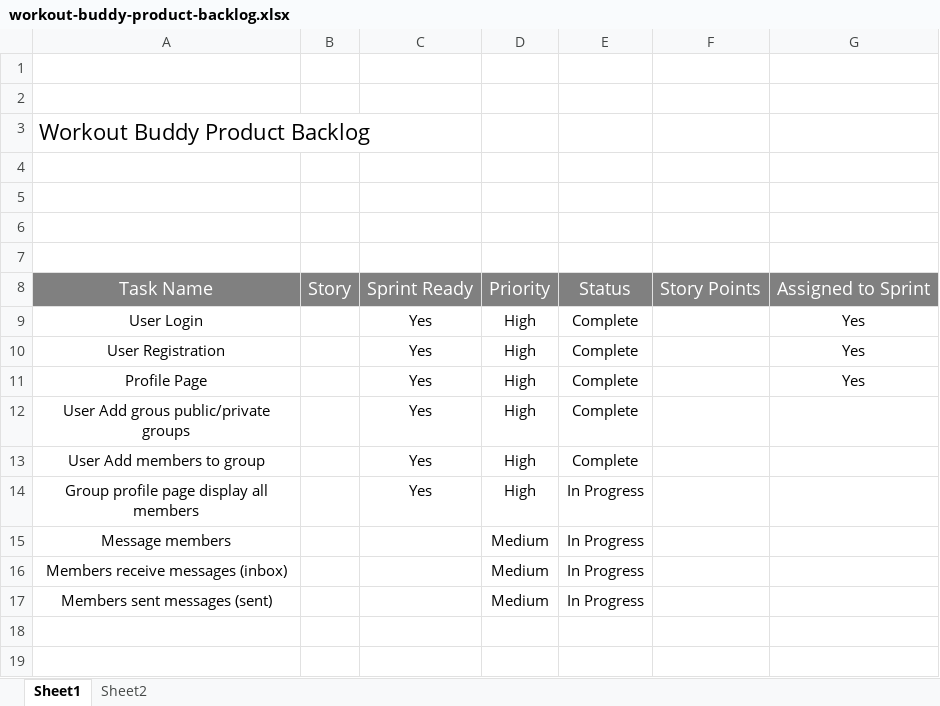
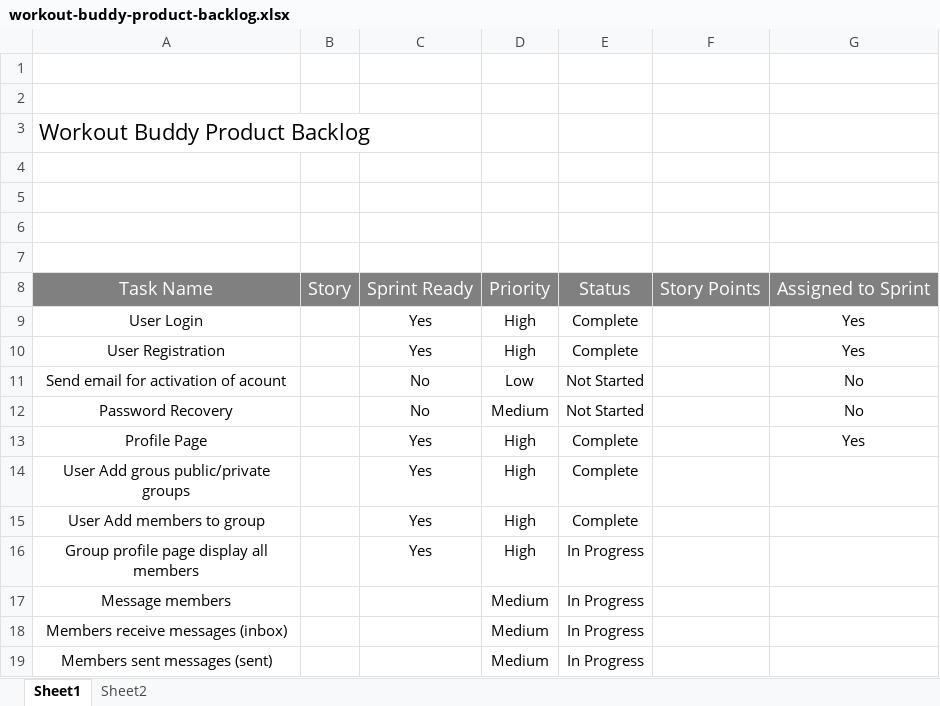
Before and after one commit to chengyeh/Workout-Buddy, an Excel workbook: documentation/workout-buddy-product-backlog.xlsx, sheet Sheet1, drawn as a sheet; values as stored, in another font and other column widths than the file's, no borders; charts and pictures not drawn; the diff names each change by its address in the sheet, - before the commit and + after, or states it on an @@ line.

Commit message:
Modify add group page/class/sql table

```diff
--- a/documentation/workout-buddy-product-backlog.xlsx (sheet Sheet1)
+++ b/documentation/workout-buddy-product-backlog.xlsx (sheet Sheet1)
+row 11: Send email for activation of acount |  | No | Low | Not Started |  | No
+row 12: Password Recovery |  | No | Medium | Not Started |  | No
```
Also changed, not shown: 3 other files.
